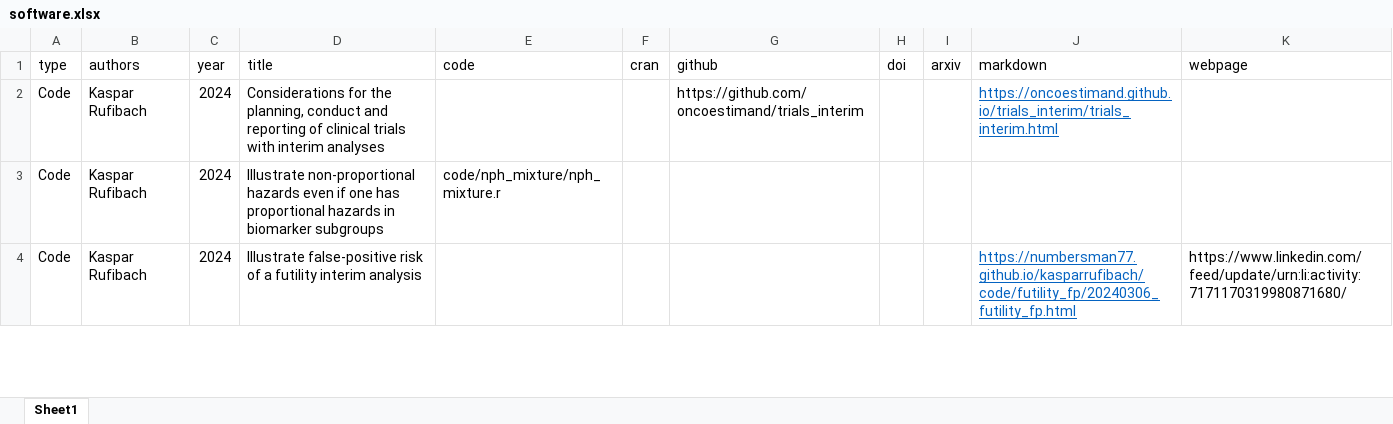
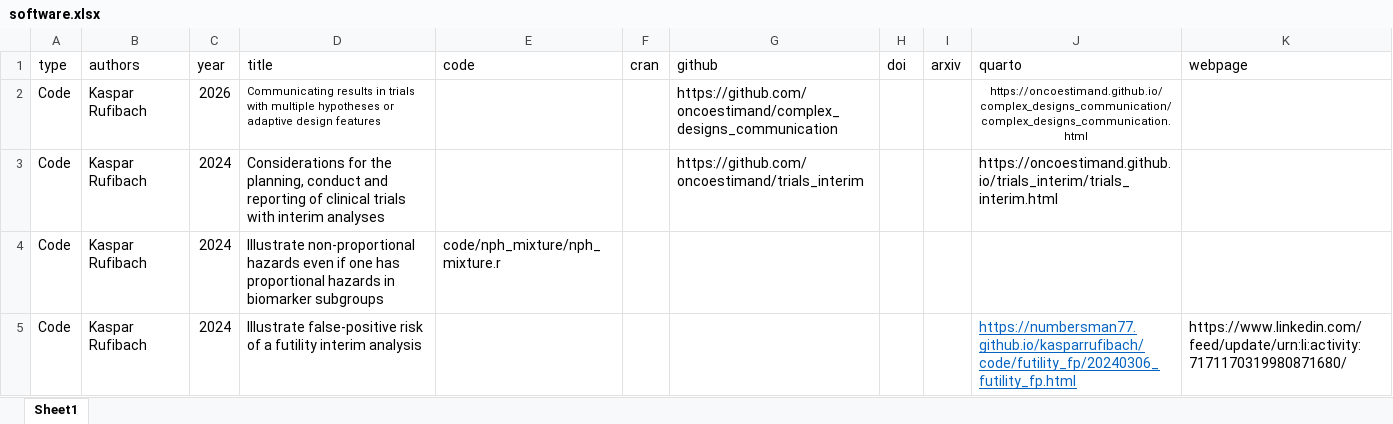
Before and after one commit to numbersman77/kasparrufibach, an Excel workbook: data/software.xlsx, sheet Sheet1, drawn as a sheet; only a part is shown; values as stored, in another font and other column widths than the file's, no borders; addresses are those after the commit; the diff names each change by its address in the sheet, - before the commit and + after, or states it on an @@ line.

```diff
--- a/data/software.xlsx (sheet Sheet1)
+++ b/data/software.xlsx (sheet Sheet1)
-J1: markdown
+J1: quarto
+row 2: Code | Kaspar Rufibach | 2026 | Communicating results in trials with multiple hypotheses or adaptive design features |  |  | https://github.com/oncoestimand/complex_designs_communication |  |  | https://oncoestimand.github.io/complex_designs_communication/complex_designs_communication.html
@@ J3 underline: on → off, text colour: #0563C1 → black @@
```
Also changed, not shown: data/publications.xlsx, data/update.xlsx, 5 other files.
